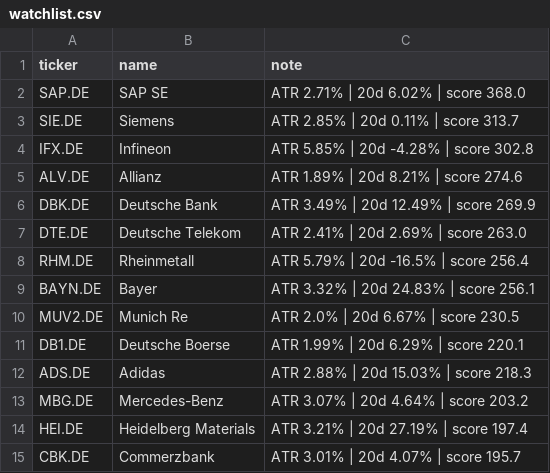
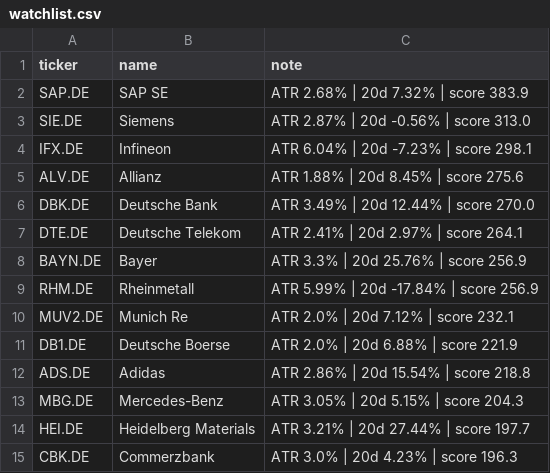
Before and after one commit to amaccountant/swing-agent, a CSV file: watchlist.csv, drawn as a sheet.

```diff
--- a/watchlist.csv
+++ b/watchlist.csv
@@ -1,15 +1,15 @@
 ticker,name,note
-SAP.DE,SAP SE,ATR 2.71% | 20d 6.02% | score 368.0
-SIE.DE,Siemens,ATR 2.85% | 20d 0.11% | score 313.7
-IFX.DE,Infineon,ATR 5.85% | 20d -4.28% | score 302.8
-ALV.DE,Allianz,ATR 1.89% | 20d 8.21% | score 274.6
-DBK.DE,Deutsche Bank,ATR 3.49% | 20d 12.49% | score 269.9
-DTE.DE,Deutsche Telekom,ATR 2.41% | 20d 2.69% | score 263.0
-RHM.DE,Rheinmetall,ATR 5.79% | 20d -16.5% | score 256.4
-BAYN.DE,Bayer,ATR 3.32% | 20d 24.83% | score 256.1
-MUV2.DE,Munich Re,ATR 2.0% | 20d 6.67% | score 230.5
-DB1.DE,Deutsche Boerse,ATR 1.99% | 20d 6.29% | score 220.1
-ADS.DE,Adidas,ATR 2.88% | 20d 15.03% | score 218.3
-MBG.DE,Mercedes-Benz,ATR 3.07% | 20d 4.64% | score 203.2
-HEI.DE,Heidelberg Materials,ATR 3.21% | 20d 27.19% | score 197.4
-CBK.DE,Commerzbank,ATR 3.01% | 20d 4.07% | score 195.7
+SAP.DE,SAP SE,ATR 2.68% | 20d 7.32% | score 383.9
+SIE.DE,Siemens,ATR 2.87% | 20d -0.56% | score 313.0
+IFX.DE,Infineon,ATR 6.04% | 20d -7.23% | score 298.1
+ALV.DE,Allianz,ATR 1.88% | 20d 8.45% | score 275.6
+DBK.DE,Deutsche Bank,ATR 3.49% | 20d 12.44% | score 270.0
+DTE.DE,Deutsche Telekom,ATR 2.41% | 20d 2.97% | score 264.1
+BAYN.DE,Bayer,ATR 3.3% | 20d 25.76% | score 256.9
+RHM.DE,Rheinmetall,ATR 5.99% | 20d -17.84% | score 256.9
+MUV2.DE,Munich Re,ATR 2.0% | 20d 7.12% | score 232.1
+DB1.DE,Deutsche Boerse,ATR 2.0% | 20d 6.88% | score 221.9
+ADS.DE,Adidas,ATR 2.86% | 20d 15.54% | score 218.8
+MBG.DE,Mercedes-Benz,ATR 3.05% | 20d 5.15% | score 204.3
+HEI.DE,Heidelberg Materials,ATR 3.21% | 20d 27.44% | score 197.7
+CBK.DE,Commerzbank,ATR 3.0% | 20d 4.23% | score 196.3
```
Also changed, not shown: 3 other files.
